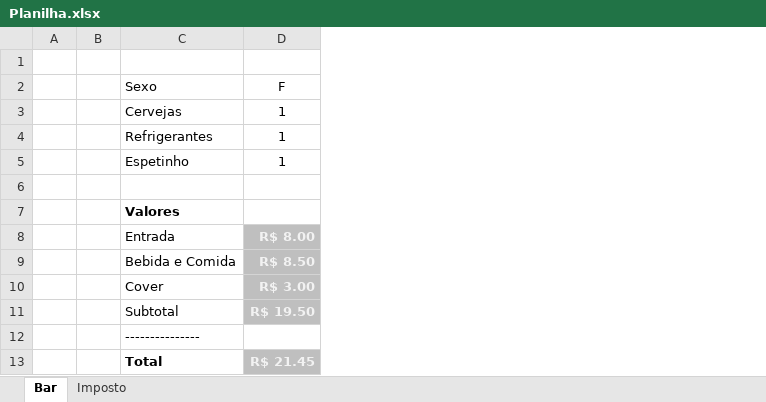
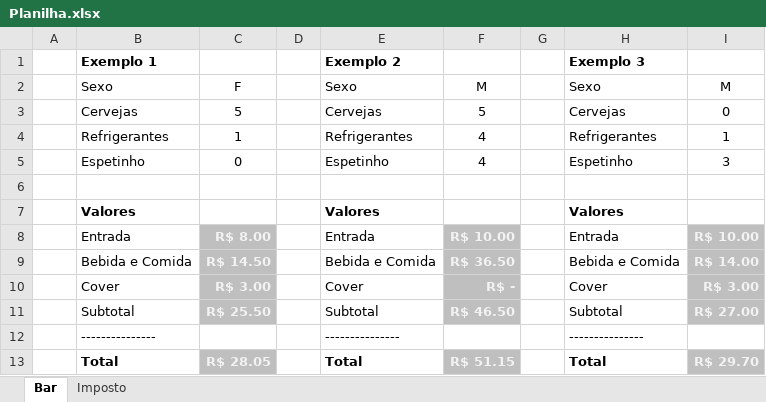
Before and after one commit to RonneyPetras/LP-Trab1, an Excel workbook: Planilha.xlsx, sheet Bar, drawn as a sheet; values as stored, in another font and other column widths than the file's, no borders; removed rows and columns are numbered as before the commit, all else as after; the diff names each change by its address in the sheet, - before the commit and + after, or states it on an @@ line.

Commit message:
Atualização da planilha, inseri mais 2 exemplos

```diff
--- a/Planilha.xlsx (sheet Bar)
+++ b/Planilha.xlsx (sheet Bar)
+column B, rows 1-13: Exemplo 1 | Sexo | Cervejas | Refrigerantes | Espetinho |  | Valores | Entrada | Bebida e Comida | Cover | Subtotal | --------------- | Total
+column C, rows 2-13: F | 5 | 1 | 0 |  |  | R$ 8.00 | R$ 14.50 | R$ 3.00 | R$ 25.50 |  | R$ 28.05
-column D, rows 2-13: F | 1 | 1 | 1 |  |  | R$ 8.00 | R$ 8.50 | R$ 3.00 | R$ 19.50 |  | R$ 21.45
+column F, rows 2-13: M | 5 | 4 | 4 |  |  | R$ 10.00 | R$ 36.50 | R$ - | R$ 46.50 |  | R$ 51.15
+column G, empty
+column H, rows 1-13: Exemplo 3 | Sexo | Cervejas | Refrigerantes | Espetinho |  | Valores | Entrada | Bebida e Comida | Cover | Subtotal | --------------- | Total
+column I, rows 2-13: M | 0 | 1 | 3 |  |  | R$ 10.00 | R$ 14.00 | R$ 3.00 | R$ 27.00 |  | R$ 29.70
-row 1: (empty)
+row 1:  | Exemplo 1 |  |  | Exemplo 2 |  |  | Exemplo 3
```
Also changed, not shown: sheet Imposto, formulas that keep their value, 1 other file.
